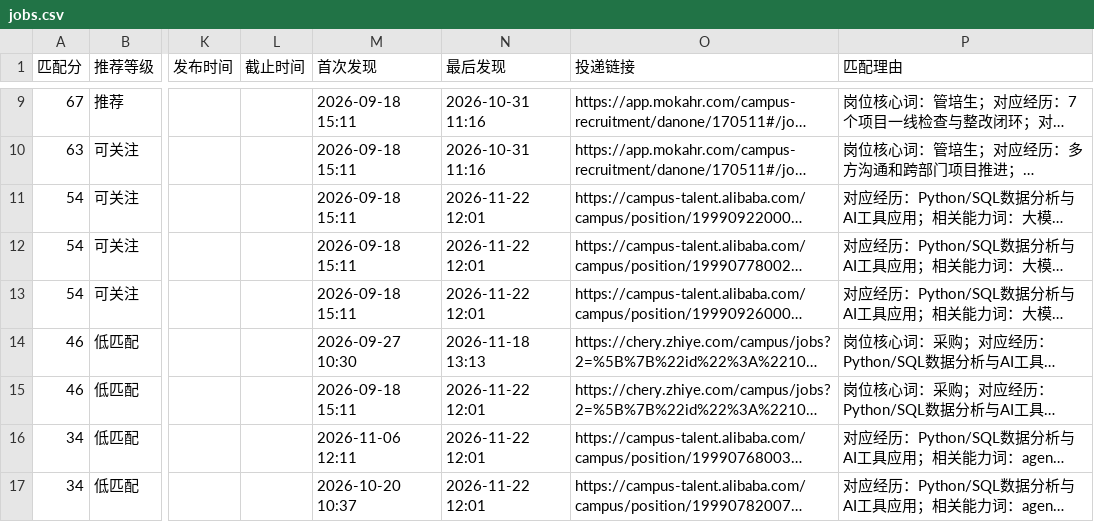
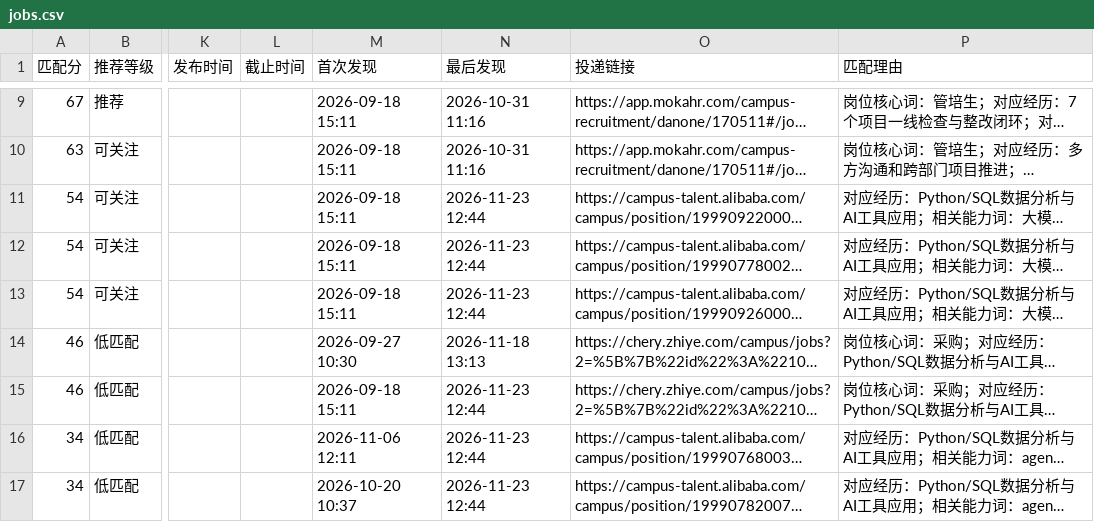
Before and after one commit to yujia2560/campus-job-radar, a CSV file: reports/jobs.csv, drawn as a sheet; only a part is shown, gaps mark what is left out; long unchanged cells end in …; the diff covers the shown part only; the diff names each change by its address in the sheet, - before the commit and + after, or states it on an @@ line.

```diff
--- a/reports/jobs.csv
+++ b/reports/jobs.csv
-N11:N13 (最后发现): 2026-11-22 12:01
+N11:N13 (最后发现): 2026-11-23 12:44
-N15:N17 (最后发现): 2026-11-22 12:01
+N15:N17 (最后发现): 2026-11-23 12:44
```
Also changed, not shown: 3 added rows and 24 edited cells elsewhere in this file, 4 other files.
